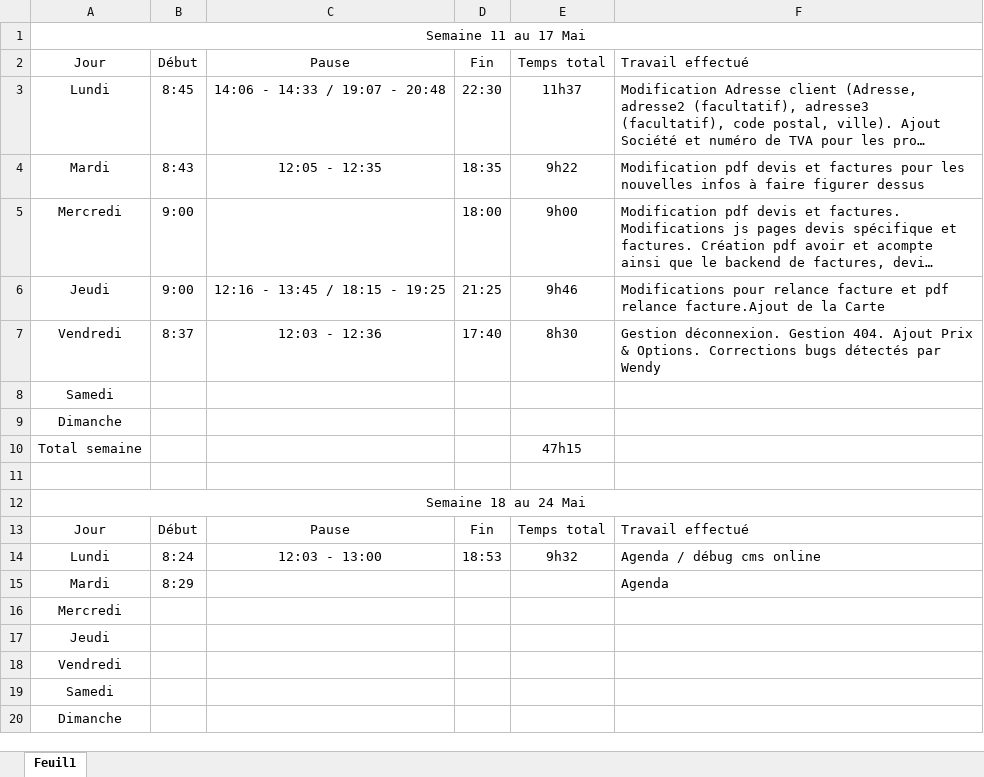
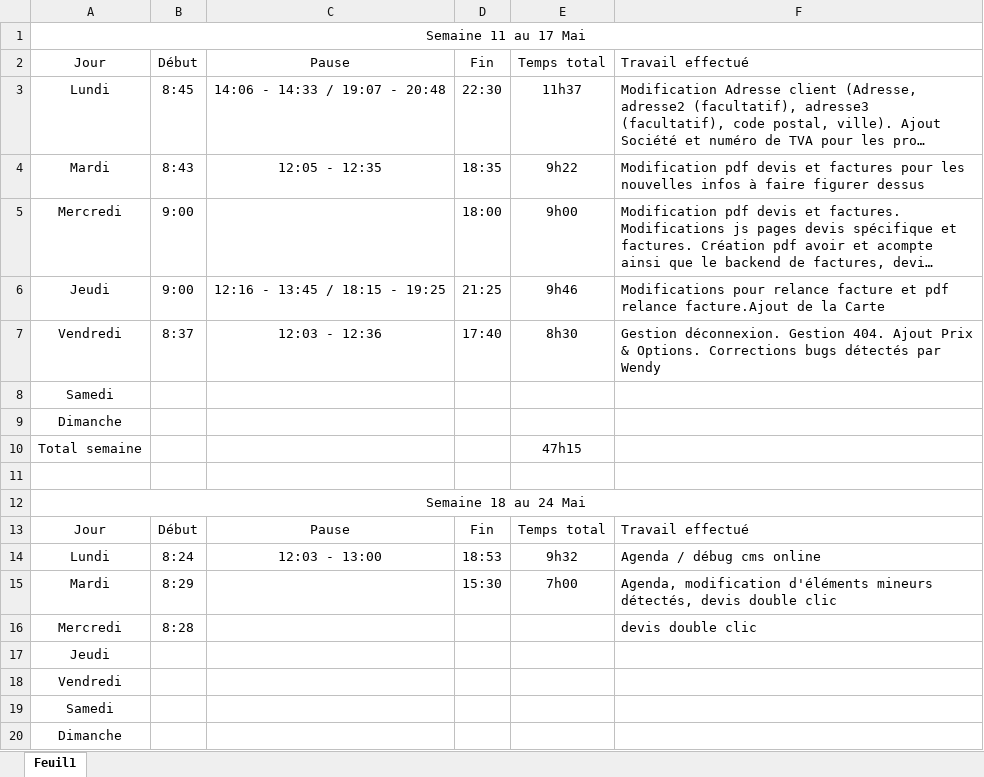
Before and after one commit to rem711/chezmessoeurs, an Excel workbook: .temp/heures.xlsx, sheet Feuil1, drawn as a sheet; long unchanged cells end in …; values as stored, in another font and other column widths than the file's, no borders; the diff names each change by its address in the sheet, - before the commit and + after, or states it on an @@ line.

Commit message:
ajout double clic devisitem

```diff
--- a/.temp/heures.xlsx (sheet Feuil1)
+++ b/.temp/heures.xlsx (sheet Feuil1)
-D15: (empty)
+D15: 15:30
-E15: (empty)
+E15: 7h00
-F15: Agenda
+F15: Agenda, modification d'éléments mineurs détectés, devis double clic
-B16: (empty)
+B16: 8:28
-F16: (empty)
+F16: devis double clic
```
Also changed, not shown: 6 other files.
